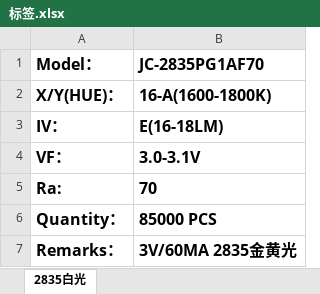
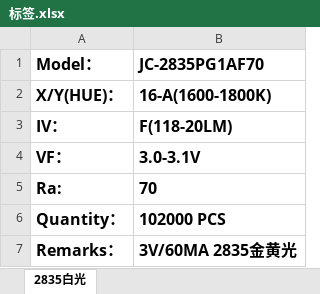
Before and after one commit to weinkym/zll, an Excel workbook: 季诚/成交客户/立早电子/标签.xlsx, sheet 2835白光, drawn as a sheet; values as stored, in another font and other column widths than the file's, no borders; the diff names each change by its address in the sheet, - before the commit and + after, or states it on an @@ line.

```diff
--- a/季诚/成交客户/立早电子/标签.xlsx (sheet 2835白光)
+++ b/季诚/成交客户/立早电子/标签.xlsx (sheet 2835白光)
-B3 (JC-2835PG1AF70): E(16-18LM)
+B3 (JC-2835PG1AF70): F(118-20LM)
-B6 (JC-2835PG1AF70): 85000 PCS
+B6 (JC-2835PG1AF70): 102000 PCS
```
Also changed, not shown: 季诚/产品测试/长，木红光，金黄光，27B测试6-11.xlsx, 季诚/成交客户/创台电子/创台标签.xlsx, 32 other files.
